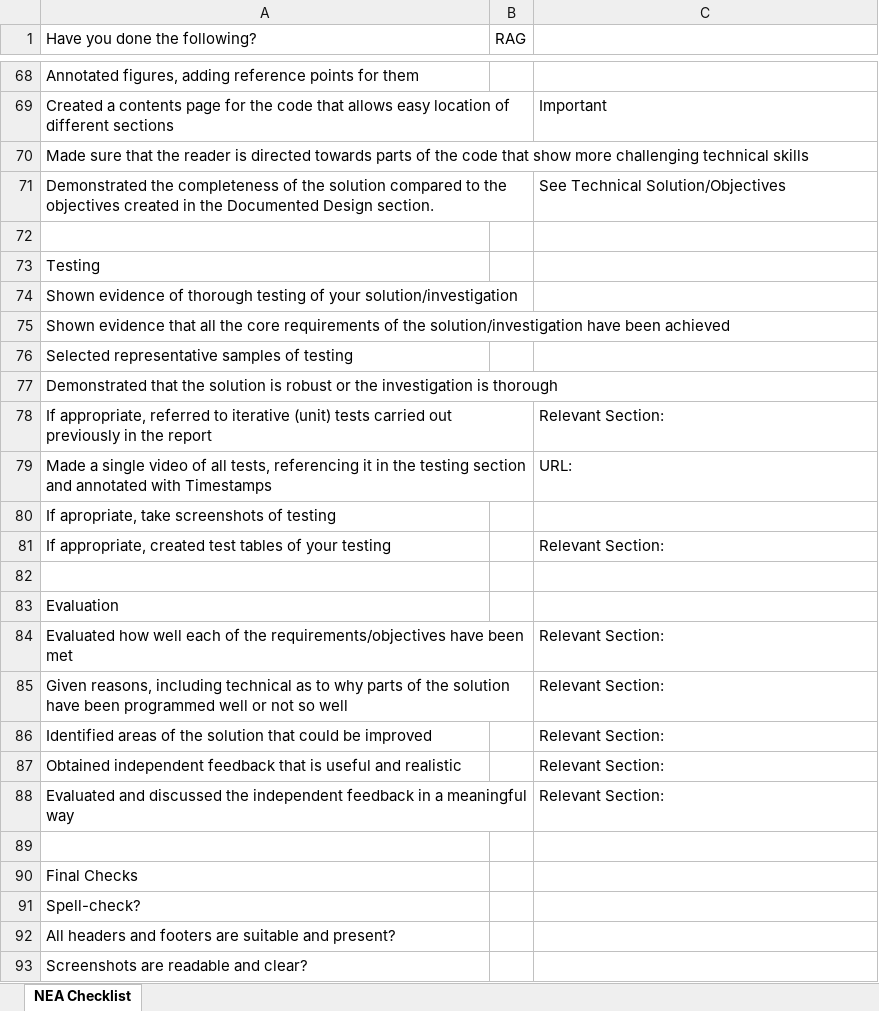
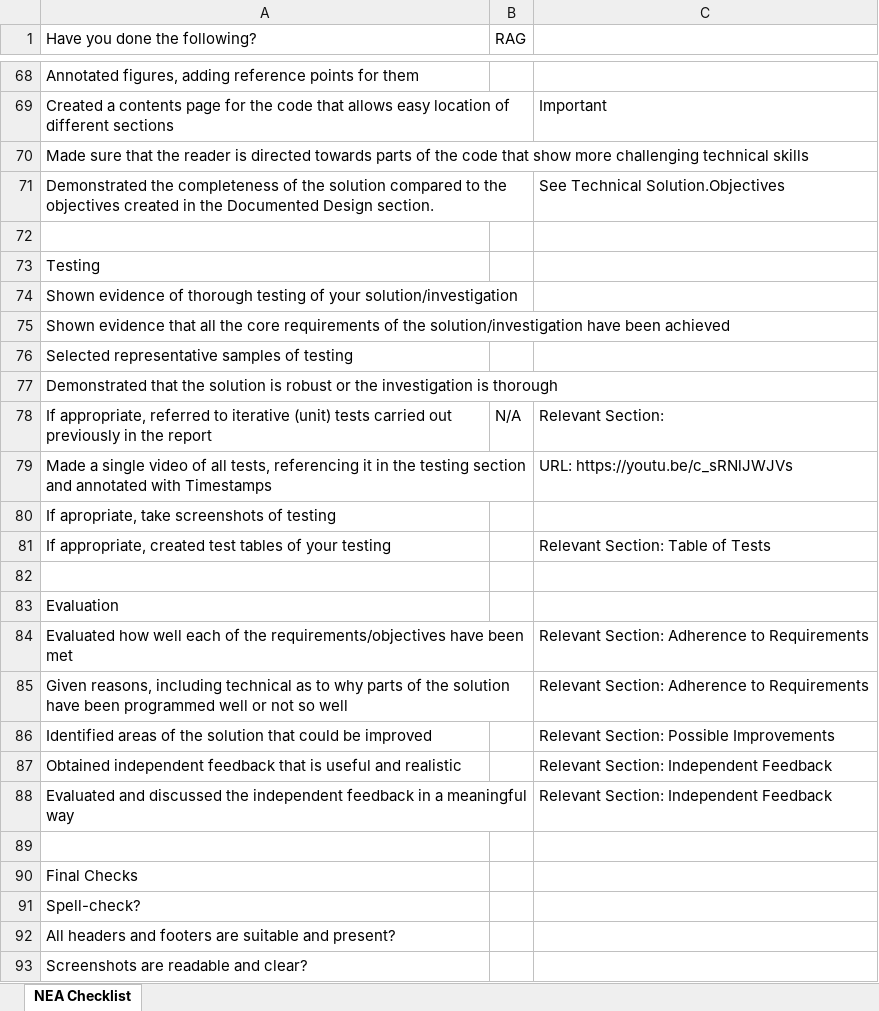
Before and after one commit to Rolodophone/nea, an Excel workbook: report/checklist.xlsx, sheet NEA Checklist, drawn as a sheet; only a part is shown, gaps mark what is left out; values as stored, in another font and other column widths than the file's, no cell formats; conditional formats not drawn; the diff covers the shown part only; the diff names each change by its address in the sheet, - before the commit and + after, or states it on an @@ line.

Commit message:
format report

```diff
--- a/report/checklist.xlsx (sheet NEA Checklist)
+++ b/report/checklist.xlsx (sheet NEA Checklist)
-C71: See Technical Solution/Objectives
+C71: See Technical Solution.Objectives
-B78 (RAG): (empty)
+B78 (RAG): N/A
-C79: URL:
+C79: URL: https://youtu.be/c_sRNlJWJVs
-C81: Relevant Section:
+C81: Relevant Section: Table of Tests
-C84:C85: Relevant Section:
+C84:C85: Relevant Section: Adherence to Requirements
-C86: Relevant Section:
+C86: Relevant Section: Possible Improvements
-C87:C88: Relevant Section:
+C87:C88: Relevant Section: Independent Feedback
```
Also changed, not shown: 7 edited cells elsewhere in this sheet, cell formats, 1 other file.
